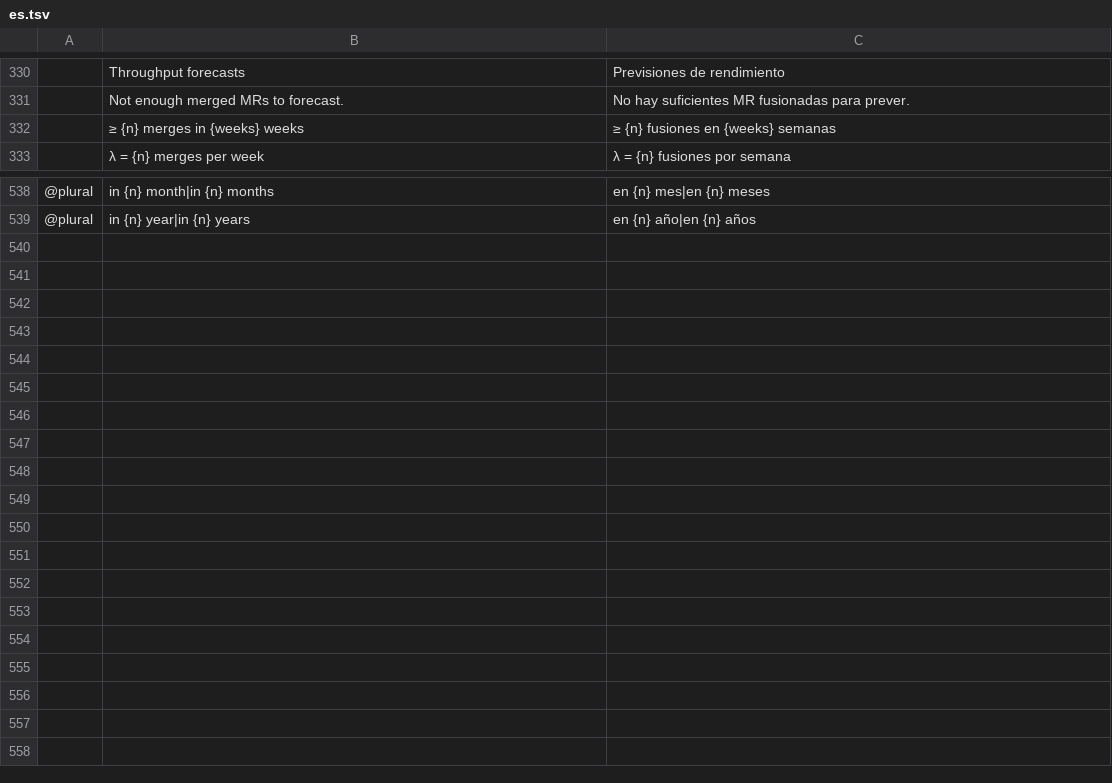
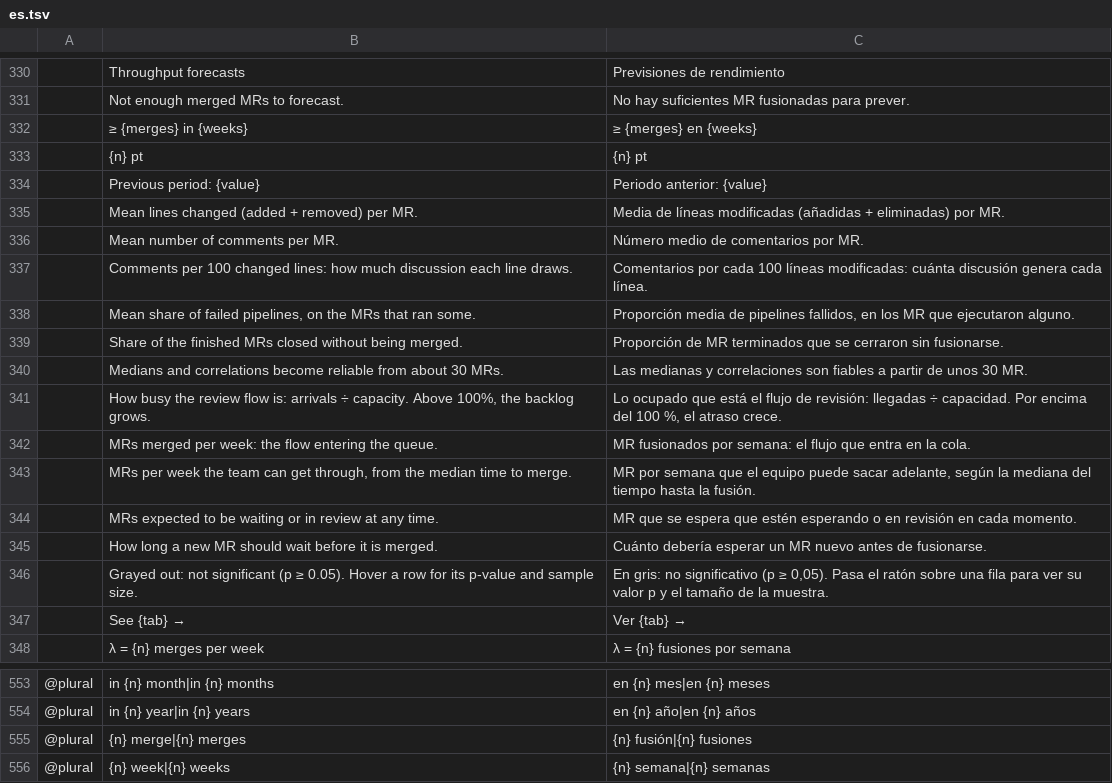
Before and after one commit to julien-langlois/gitlab-tracker, a TSV file: gitlab-tracker/i18n/es.tsv, drawn as a sheet; only a part is shown, gaps mark what is left out; removed rows and columns are numbered as before the commit, all else as after; the diff names each change by its address in the sheet, - before the commit and + after, or states it on an @@ line.

```diff
--- a/gitlab-tracker/i18n/es.tsv
+++ b/gitlab-tracker/i18n/es.tsv
-row 332:  | ≥ {n} merges in {weeks} weeks | ≥ {n} fusiones en {weeks} semanas
+row 332:  | ≥ {merges} in {weeks} | ≥ {merges} en {weeks}
+row 333:  | {n} pt | {n} pt
+row 334:  | Previous period: {value} | Periodo anterior: {value}
+row 335:  | Mean lines changed (added + removed) per MR. | Media de líneas modificadas (añadidas + eliminadas) por MR.
+row 336:  | Mean number of comments per MR. | Número medio de comentarios por MR.
+row 337:  | Comments per 100 changed lines: how much discussion each line draws. | Comentarios por cada 100 líneas modificadas: cuánta discusión genera cada línea.
+row 338:  | Mean share of failed pipelines, on the MRs that ran some. | Proporción media de pipelines fallidos, en los MR que ejecutaron alguno.
+row 339:  | Share of the finished MRs closed without being merged. | Proporción de MR terminados que se cerraron sin fusionarse.
+row 340:  | Medians and correlations become reliable from about 30 MRs. | Las medianas y correlaciones son fiables a partir de unos 30 MR.
+row 341:  | How busy the review flow is: arrivals ÷ capacity. Above 100%, the backlog grows. | Lo ocupado que está el flujo de revisión: llegadas ÷ capacidad. Por encima del 100 %, el atraso crece.
+row 342:  | MRs merged per week: the flow entering the queue. | MR fusionados por semana: el flujo que entra en la cola.
+row 343:  | MRs per week the team can get through, from the median time to merge. | MR por semana que el equipo puede sacar adelante, según la mediana del tiempo hasta la fusión.
+row 344:  | MRs expected to be waiting or in review at any time. | MR que se espera que estén esperando o en revisión en cada momento.
+row 345:  | How long a new MR should wait before it is merged. | Cuánto debería esperar un MR nuevo antes de fusionarse.
+row 346:  | Grayed out: not significant (p ≥ 0.05). Hover a row for its p-value and sample size. | En gris: no significativo (p ≥ 0,05). Pasa el ratón sobre una fila para ver su valor p y el tamaño de la muestra.
+row 347:  | See {tab} → | Ver {tab} →
+row 555: @plural | {n} merge|{n} merges | {n} fusión|{n} fusiones
+row 556: @plural | {n} week|{n} weeks | {n} semana|{n} semanas
```
Also changed, not shown: gitlab-tracker/i18n/de.tsv, gitlab-tracker/i18n/fr.tsv, 5 other files.
